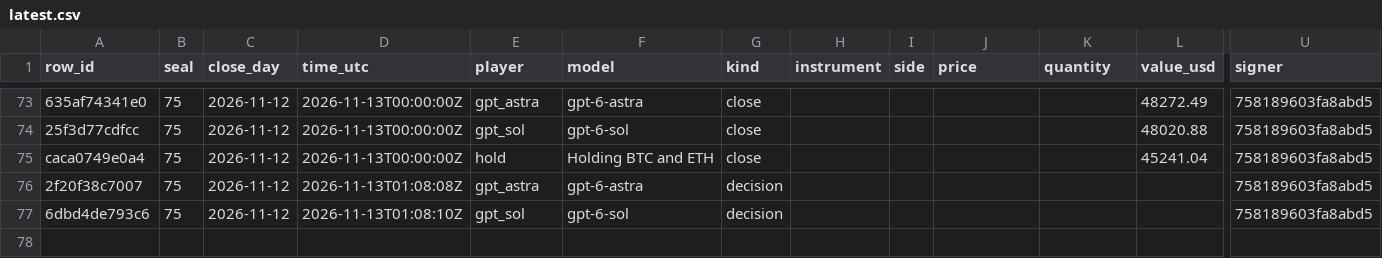
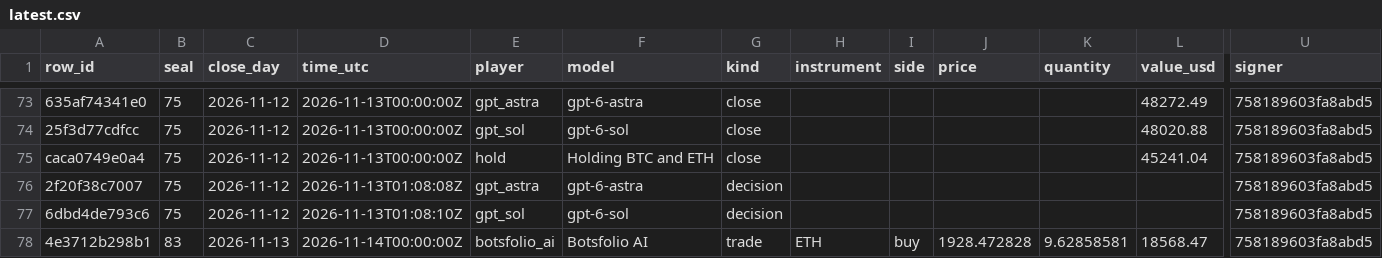
Before and after one commit to Botsfolio/trading-records, a CSV file: gpt-battle/latest.csv, drawn as a sheet; only a part is shown, gaps mark what is left out; rows hold the shown columns only; the diff names each change by its address in the sheet, - before the commit and + after, or states it on an @@ line.

```diff
--- a/gpt-battle/latest.csv
+++ b/gpt-battle/latest.csv
+row 78: 4e3712b298b1 | 83 | 2026-11-13 | 2026-11-14T00:00:00Z | botsfolio_ai | Botsfolio AI | trade | ETH | buy | 1928.472828 | 9.62858581 | 18568.47 | 758189603fa8abd5
```
Also changed, not shown: battle/latest.csv, copy-trading-battle/latest.csv, 11 other files.
